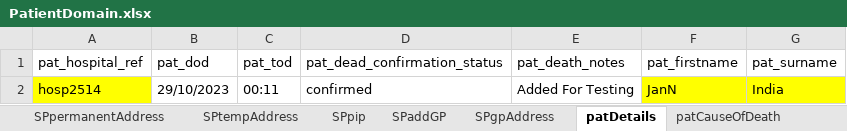
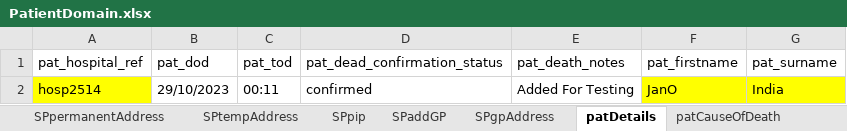
Before and after one commit to manojvyavahare27/C4Automation, an Excel workbook: ExcelFiles/PatientDomain.xlsx, sheet patDetails, drawn as a sheet; values as stored, in another font and other column widths than the file's, no borders; the diff names each change by its address in the sheet, - before the commit and + after, or states it on an @@ line.

```diff
--- a/ExcelFiles/PatientDomain.xlsx (sheet patDetails)
+++ b/ExcelFiles/PatientDomain.xlsx (sheet patDetails)
-F2 (pat_firstname): JanN
+F2 (pat_firstname): JanO
```
Also changed, not shown: sheet patientIdentifier, sheet editPatient, sheet addPatient, 1 other file.
